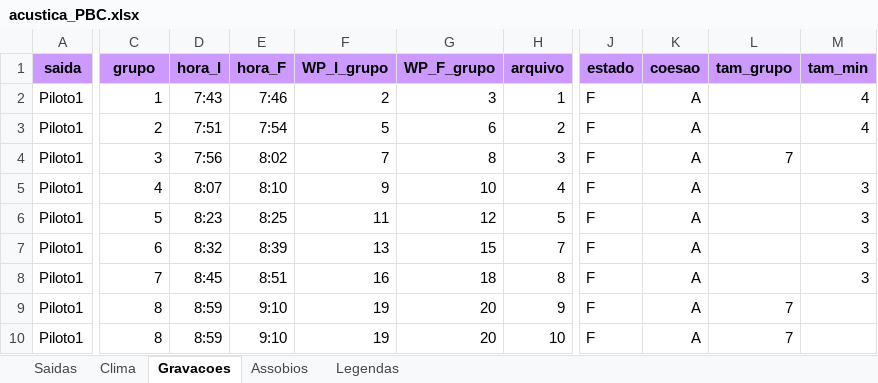
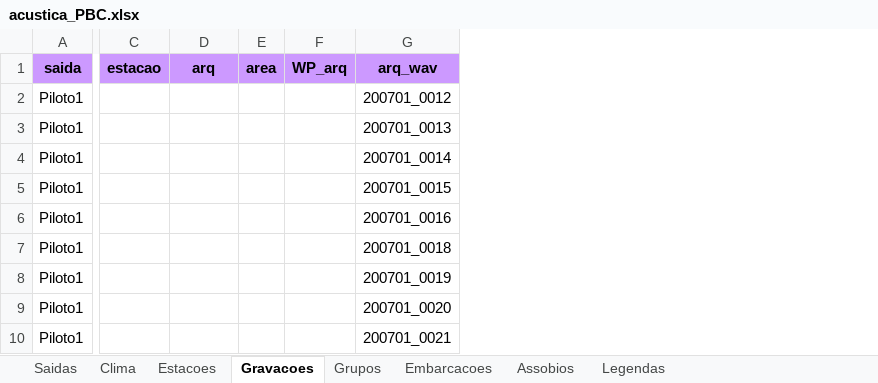
Before and after one commit to eric-medeiros/pbc, an Excel workbook: data/EXCEL_acustica/acustica_PBC.xlsx, sheet Gravacoes, drawn as a sheet; only a part is shown, gaps mark what is left out; values as stored, in another font and other column widths than the file's, no borders; removed rows and columns are numbered as before the commit, all else as after; the diff covers the shown part only; the diff names each change by its address in the sheet, - before the commit and + after, or states it on an @@ line.

```diff
--- a/data/EXCEL_acustica/acustica_PBC.xlsx (sheet Gravacoes)
+++ b/data/EXCEL_acustica/acustica_PBC.xlsx (sheet Gravacoes)
+sheet tab: Estacoes
+sheet tab: Grupos
+sheet tab: Embarcacoes
-column D (hora_I), rows 2-10: 7:43 | 7:51 | 7:56 | 8:07 | 8:23 | 8:32 | 8:45 | 8:59 | 8:59
-column E (hora_F), rows 2-10: 7:46 | 7:54 | 8:02 | 8:10 | 8:25 | 8:39 | 8:51 | 9:10 | 9:10
-column F (WP_I_grupo), rows 2-10: 2 | 5 | 7 | 9 | 11 | 13 | 16 | 19 | 19
-column G (WP_F_grupo), rows 2-10: 3 | 6 | 8 | 10 | 12 | 15 | 18 | 20 | 20
+column E (area), empty
+column F (WP_arq), empty
+column G (arq_wav), rows 2-10: 200701_0012 | 200701_0013 | 200701_0014 | 200701_0015 | 200701_0016 | 200701_0018 | 200701_0019 | 200701_0020 | 200701_0021
-column J (estado), rows 2-10: all F
-column K (coesao), rows 2-10: all A
-column L (tam_grupo), rows 4-10: 7 |  |  |  |  | 7 | 7
-column M (tam_min), rows 2-8: 4 | 4 |  | 3 | 3 | 3 | 3
-C1: grupo
+C1: estacao
-D1: arquivo
+D1: arq
-C2 (estacao): 1
+C2 (estacao): (empty)
-D2 (arq): 1
+D2 (arq): (empty)
-C3 (estacao): 2
+C3 (estacao): (empty)
-D3 (arq): 2
+D3 (arq): (empty)
-C4 (estacao): 3
+C4 (estacao): (empty)
-D4 (arq): 3
+D4 (arq): (empty)
-C5 (estacao): 4
+C5 (estacao): (empty)
-D5 (arq): 4
+D5 (arq): (empty)
-C6 (estacao): 5
+C6 (estacao): (empty)
-D6 (arq): 5
+D6 (arq): (empty)
-C7 (estacao): 6
+C7 (estacao): (empty)
-D7 (arq): 7
+D7 (arq): (empty)
-C8 (estacao): 7
+C8 (estacao): (empty)
-D8 (arq): 8
+D8 (arq): (empty)
-C9:C10 (estacao): 8
+C9:C10 (estacao): (empty)
-D9 (arq): 9
+D9 (arq): (empty)
-D10 (arq): 10
+D10 (arq): (empty)
```
Also changed, not shown: 17 added rows, 7 removed columns and 28 edited cells elsewhere in this sheet, sheet Assobios, sheet Legendas, sheet Clima, sheet Saidas, 5 other files.
